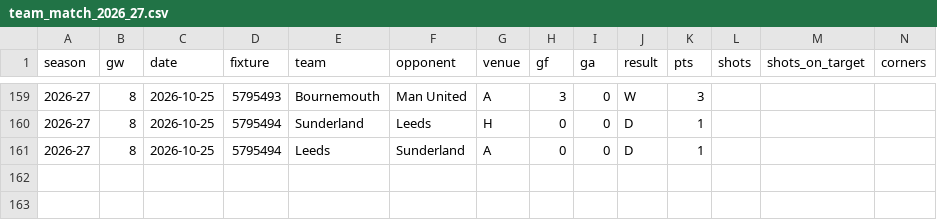
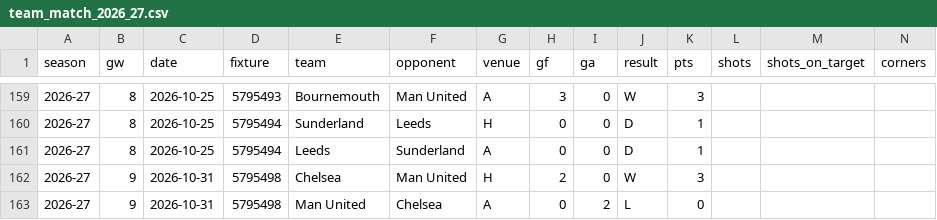
Before and after one commit to iceyfuture/prem_predictor_updated, a CSV file: outputs/team_match_2026_27.csv, drawn as a sheet; only a part is shown, gaps mark what is left out; rows hold the shown columns only; the diff names each change by its address in the sheet, - before the commit and + after, or states it on an @@ line.

```diff
--- a/outputs/team_match_2026_27.csv
+++ b/outputs/team_match_2026_27.csv
+row 162: 2026-27 | 9 | 2026-10-31 | 5795498 | Chelsea | Man United | H | 2 | 0 | W | 3
+row 163: 2026-27 | 9 | 2026-10-31 | 5795498 | Man United | Chelsea | A | 0 | 2 | L | 0
```
Also changed, not shown: dashboard/ledger.csv, dashboard/props_ledger.csv, 16 other files.
